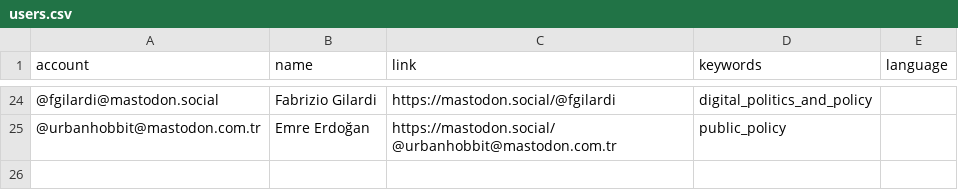
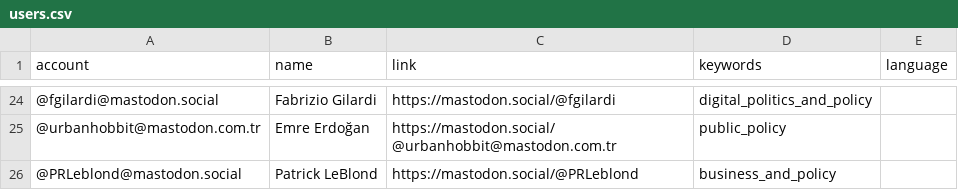
Before and after one commit to howlettm/Mastodon-Policy, a CSV file: resources/users.csv, drawn as a sheet; only a part is shown, gaps mark what is left out.

Commit message:
Update users.csv

```diff
--- a/resources/users.csv
+++ b/resources/users.csv
@@ -25 +25,2 @@ account,name,link,keywords,language
 @urbanhobbit@mastodon.com.tr,Emre Erdoğan,https://mastodon.social/@urbanhobbit@mastodon.com.tr,public_policy
+@PRLeblond@mastodon.social,Patrick LeBlond,https://mastodon.social/@PRLeblond,business_and_policy
```
